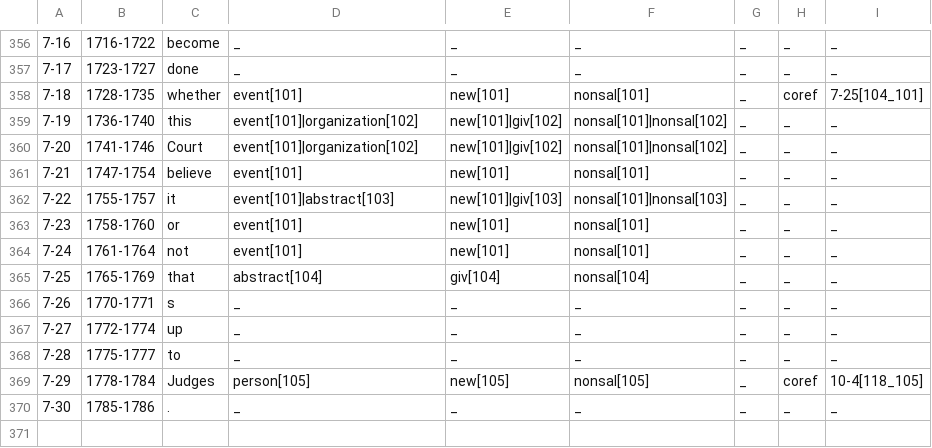
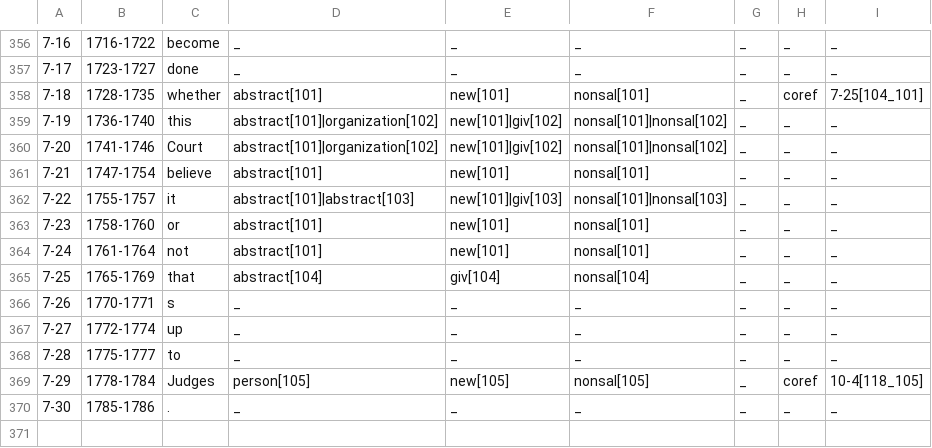
Before and after one commit to gucorpling/gentle, a TSV file: _build/src/tsv/GENTLE_threat_malik.tsv, drawn as a sheet; only a part is shown, gaps mark what is left out.

```diff
--- a/_build/src/tsv/GENTLE_threat_malik.tsv
+++ b/_build/src/tsv/GENTLE_threat_malik.tsv
@@ -365,9 +365,9 @@
 7-17	1723-1727	done	_	_	_	_	_	_	
-7-18	1728-1735	whether	event[101]	new[101]	nonsal[101]	_	coref	7-25[104_101]	
-7-19	1736-1740	this	event[101]|organization[102]	new[101]|giv[102]	nonsal[101]|nonsal[102]	_	_	_	
-7-20	1741-1746	Court	event[101]|organization[102]	new[101]|giv[102]	nonsal[101]|nonsal[102]	_	_	_	
-7-21	1747-1754	believe	event[101]	new[101]	nonsal[101]	_	_	_	
-7-22	1755-1757	it	event[101]|abstract[103]	new[101]|giv[103]	nonsal[101]|nonsal[103]	_	_	_	
-7-23	1758-1760	or	event[101]	new[101]	nonsal[101]	_	_	_	
-7-24	1761-1764	not	event[101]	new[101]	nonsal[101]	_	_	_	
+7-18	1728-1735	whether	abstract[101]	new[101]	nonsal[101]	_	coref	7-25[104_101]	
+7-19	1736-1740	this	abstract[101]|organization[102]	new[101]|giv[102]	nonsal[101]|nonsal[102]	_	_	_	
+7-20	1741-1746	Court	abstract[101]|organization[102]	new[101]|giv[102]	nonsal[101]|nonsal[102]	_	_	_	
+7-21	1747-1754	believe	abstract[101]	new[101]	nonsal[101]	_	_	_	
+7-22	1755-1757	it	abstract[101]|abstract[103]	new[101]|giv[103]	nonsal[101]|nonsal[103]	_	_	_	
+7-23	1758-1760	or	abstract[101]	new[101]	nonsal[101]	_	_	_	
+7-24	1761-1764	not	abstract[101]	new[101]	nonsal[101]	_	_	_	
 7-25	1765-1769	that	abstract[104]	giv[104]	nonsal[104]	_	_	_	
```
Also changed, not shown: _build/src/tsv/GENTLE_threat_dillard.tsv, 4 other files.
